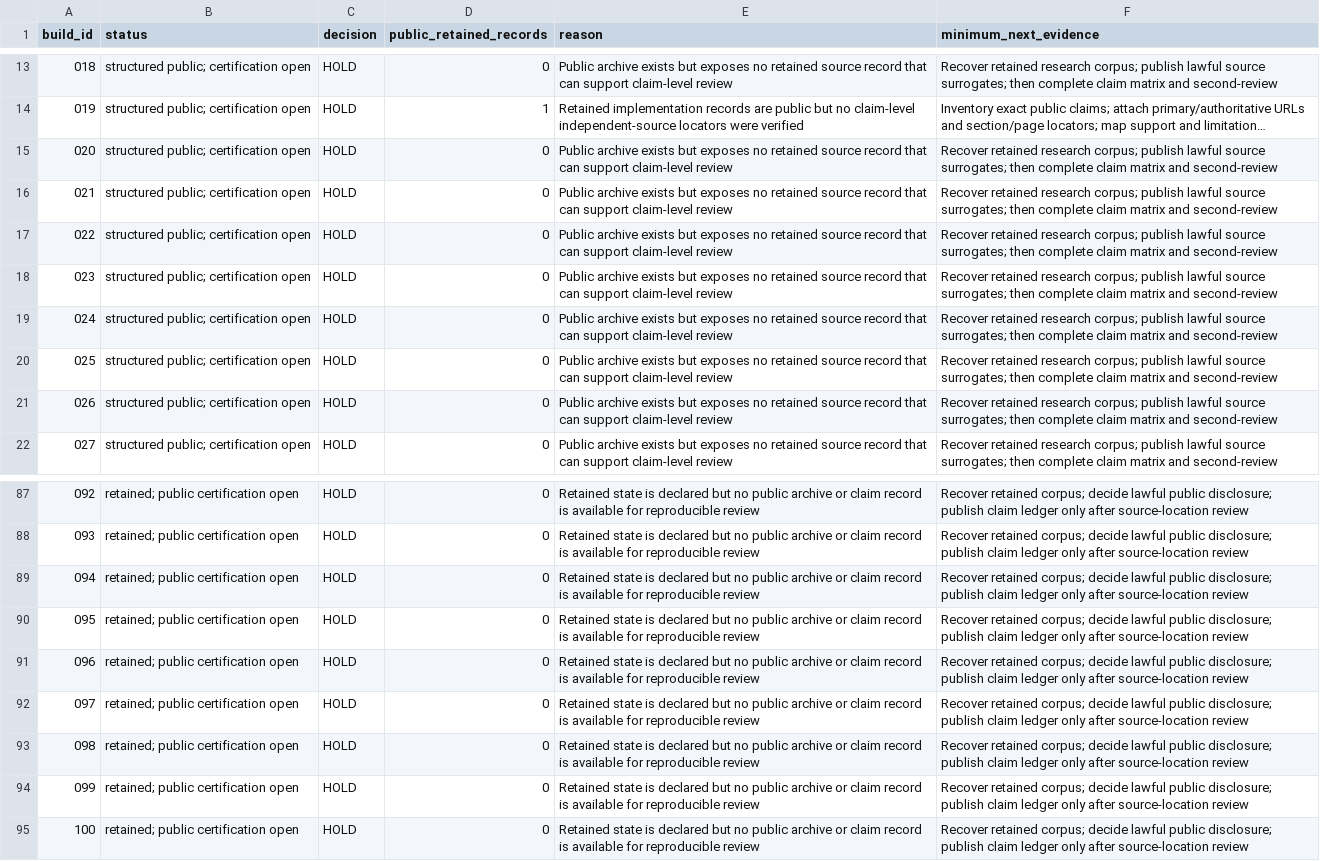
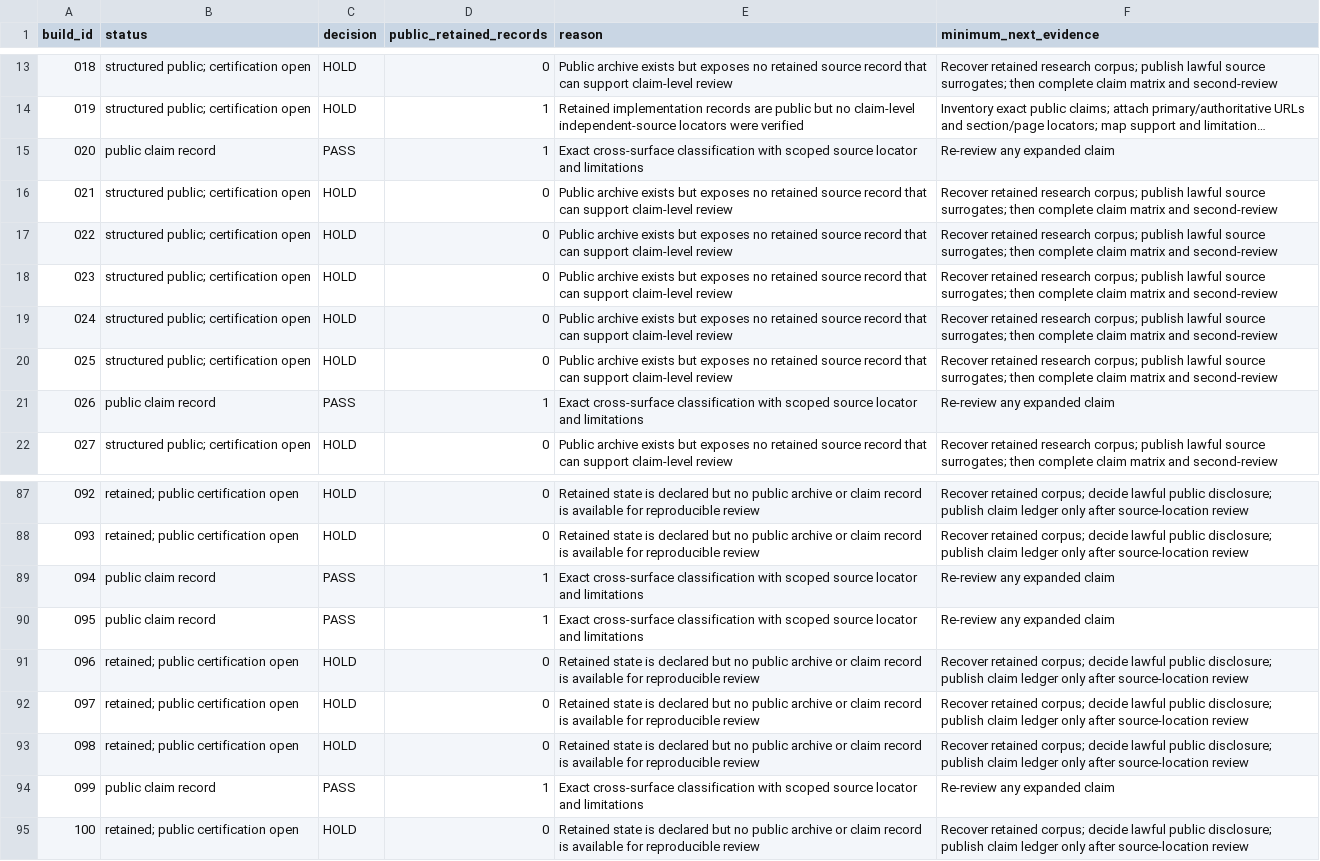
Before and after one commit to rn-collins/rn-portfolio, a CSV file: operations/evidence-certification/claim-certification-ledger-007-100.csv, drawn as a sheet; only a part is shown, gaps mark what is left out; long unchanged cells end in …; the diff names each change by its address in the sheet, - before the commit and + after, or states it on an @@ line.

```diff
--- a/operations/evidence-certification/claim-certification-ledger-007-100.csv
+++ b/operations/evidence-certification/claim-certification-ledger-007-100.csv
-B15 (status): structured public; certification open
+B15 (status): public claim record
-C15 (decision): HOLD
+C15 (decision): PASS
-D15 (public_retained_records): 0
+D15 (public_retained_records): 1
-E15 (reason): Public archive exists but exposes no retained source record that can support claim-level review
+E15 (reason): Exact cross-surface classification with scoped source locator and limitations
-F15 (minimum_next_evidence): Recover retained research corpus; publish lawful source surrogates; then complete claim matrix and second-review
+F15 (minimum_next_evidence): Re-review any expanded claim
-B21 (status): structured public; certification open
+B21 (status): public claim record
-C21 (decision): HOLD
+C21 (decision): PASS
-D21 (public_retained_records): 0
+D21 (public_retained_records): 1
-E21 (reason): Public archive exists but exposes no retained source record that can support claim-level review
+E21 (reason): Exact cross-surface classification with scoped source locator and limitations
-F21 (minimum_next_evidence): Recover retained research corpus; publish lawful source surrogates; then complete claim matrix and second-review
+F21 (minimum_next_evidence): Re-review any expanded claim
-B89:B90 (status): retained; public certification open
+B89:B90 (status): public claim record
-C89:C90 (decision): HOLD
+C89:C90 (decision): PASS
-D89:D90 (public_retained_records): 0
+D89:D90 (public_retained_records): 1
-E89:E90 (reason): Retained state is declared but no public archive or claim record is available for reproducible review
+E89:E90 (reason): Exact cross-surface classification with scoped source locator and limitations
-F89:F90 (minimum_next_evidence): Recover retained corpus; decide lawful public disclosure; publish claim ledger only after source-location review
+F89:F90 (minimum_next_evidence): Re-review any expanded claim
-B94 (status): retained; public certification open
+B94 (status): public claim record
-C94 (decision): HOLD
+C94 (decision): PASS
-D94 (public_retained_records): 0
+D94 (public_retained_records): 1
-E94 (reason): Retained state is declared but no public archive or claim record is available for reproducible review
+E94 (reason): Exact cross-surface classification with scoped source locator and limitations
-F94 (minimum_next_evidence): Recover retained corpus; decide lawful public disclosure; publish claim ledger only after source-location review
+F94 (minimum_next_evidence): Re-review any expanded claim
```
Also changed, not shown: docs/builds/claim-certification-070-100/decision-ledger.csv, operations/claim-certification/decision-ledger-007-038.csv, 5 other files.
